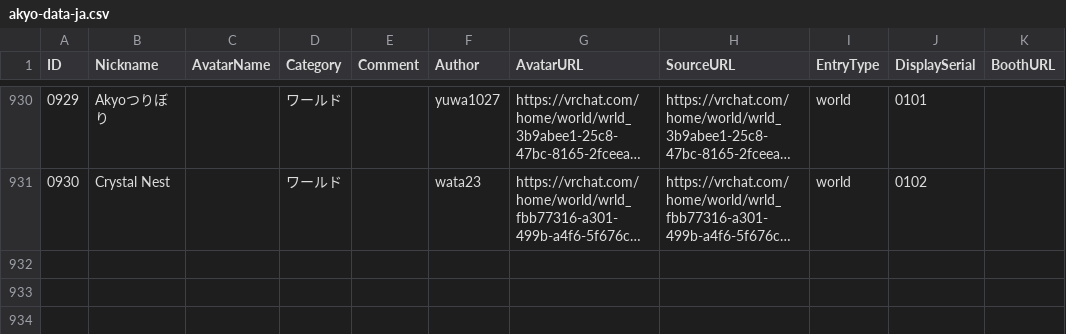
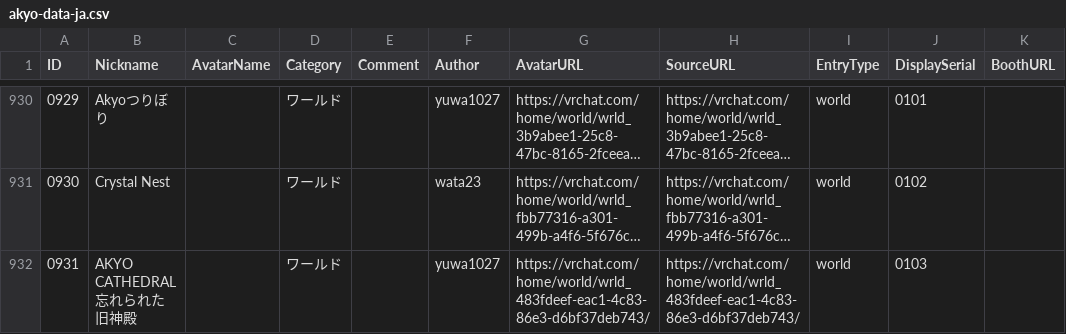
Before and after one commit to rad-vrc/akyodex, a CSV file: data/akyo-data-ja.csv, drawn as a sheet; only a part is shown, gaps mark what is left out; long unchanged cells end in …; the diff names each change by its address in the sheet, - before the commit and + after, or states it on an @@ line.

Commit message:
Add Akyo #0931: AKYO CATHEDRAL 忘れられた旧神殿

```diff
--- a/data/akyo-data-ja.csv
+++ b/data/akyo-data-ja.csv
+row 932: 0931 | AKYO CATHEDRAL 忘れられた旧神殿 |  | ワールド |  | yuwa1027 | https://vrchat.com/home/world/wrld_483fdeef-eac1-4c83-86e3-d6bf37deb743/ | https://vrchat.com/home/world/wrld_483fdeef-eac1-4c83-86e3-d6bf37deb743/ | world | 0103
```
